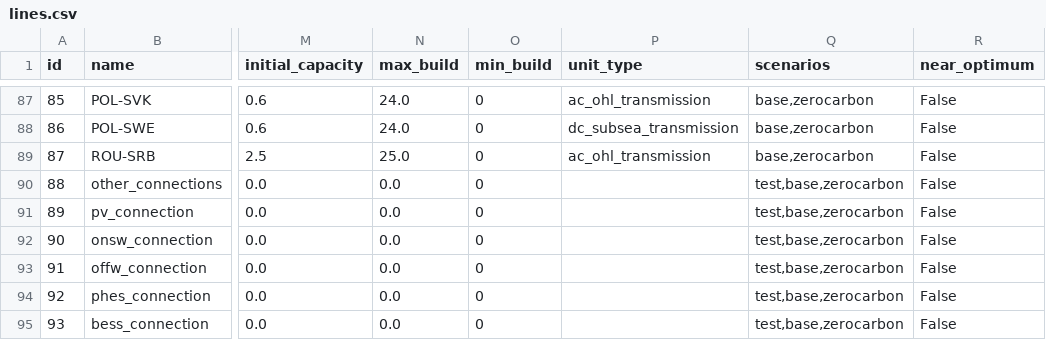
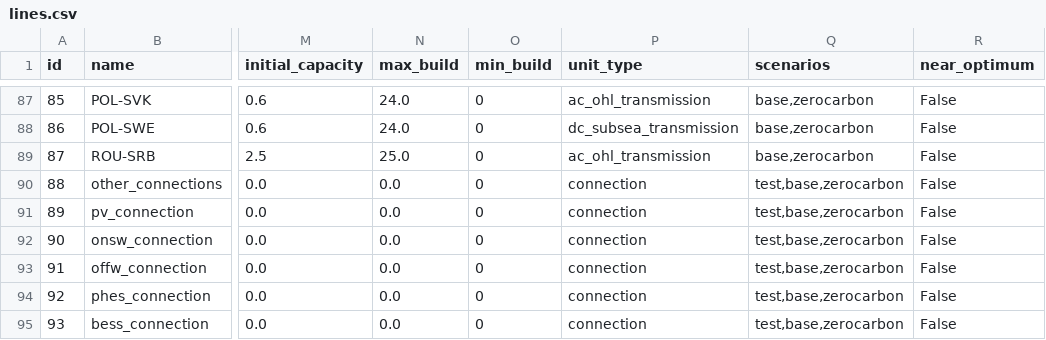
Before and after one commit to HThawley/FIRMEurope, a CSV file: inputs/config/lines.csv, drawn as a sheet; only a part is shown, gaps mark what is left out; the diff names each change by its address in the sheet, - before the commit and + after, or states it on an @@ line.

```diff
--- a/inputs/config/lines.csv
+++ b/inputs/config/lines.csv
-P90:P95 (unit_type): (empty)
+P90:P95 (unit_type): connection
```
Also changed, not shown: inputs/config/config.csv, inputs/config/generators.csv, 17 other files.
